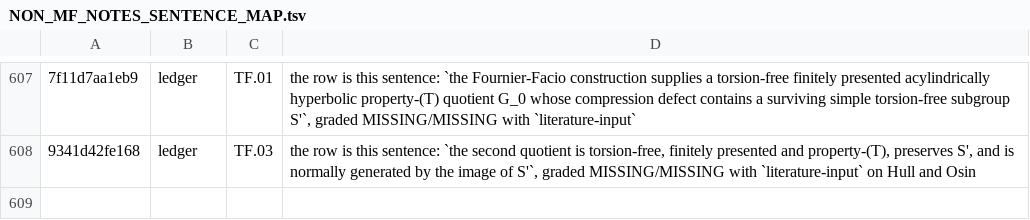
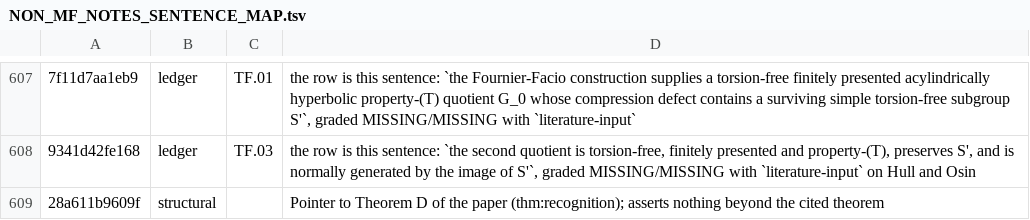
Before and after one commit to SauersML/group-approximation, a TSV file: metadata/NON_MF_NOTES_SENTENCE_MAP.tsv, drawn as a sheet; only a part is shown, gaps mark what is left out; the diff names each change by its address in the sheet, - before the commit and + after, or states it on an @@ line.

```diff
--- a/metadata/NON_MF_NOTES_SENTENCE_MAP.tsv
+++ b/metadata/NON_MF_NOTES_SENTENCE_MAP.tsv
+row 609: 28a611b9609f | structural |  | Pointer to Theorem D of the paper (thm:recognition); asserts nothing beyond the cited theorem
```
Also changed, not shown: metadata/NON_MF_NOTES_SENTENCE_CENSUS.tsv, 3 other files.
